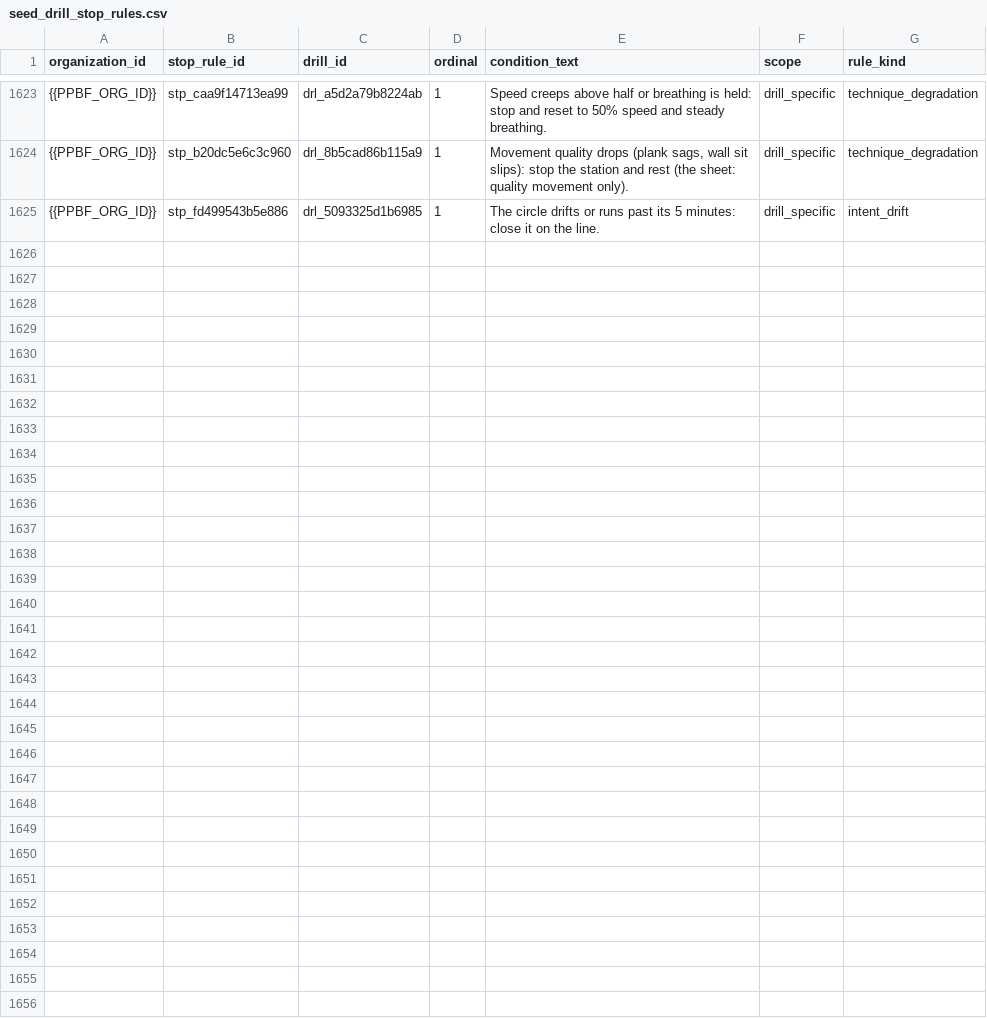
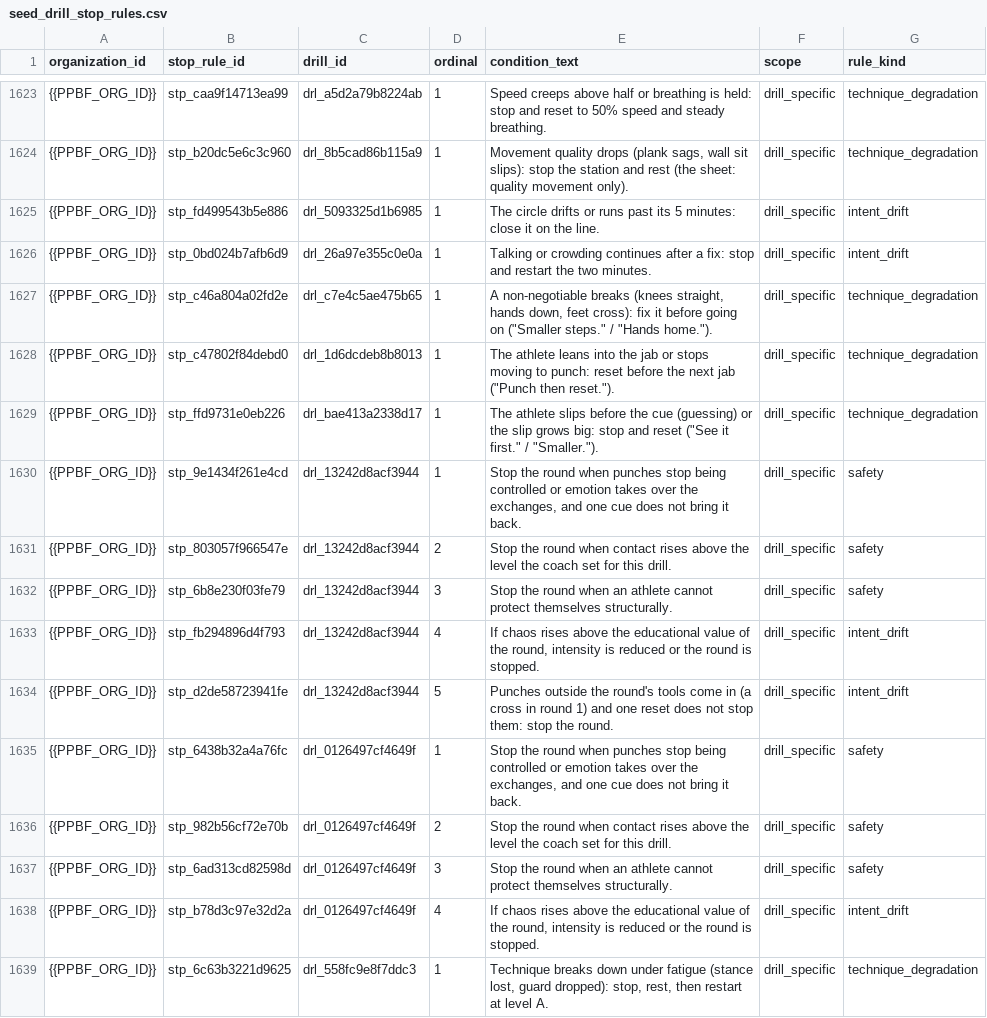
Before and after one commit to PunxsyProminence/ppbf-platform, a CSV file: apps/web/seed-data/drill-library/seed_drill_stop_rules.csv, drawn as a sheet; only a part is shown, gaps mark what is left out.

```diff
--- a/apps/web/seed-data/drill-library/seed_drill_stop_rules.csv
+++ b/apps/web/seed-data/drill-library/seed_drill_stop_rules.csv
@@ -1625 +1625,15 @@ organization_id,stop_rule_id,drill_id,ordinal,condition_text,scope,rule_kind
 {{PPBF_ORG_ID}},stp_fd499543b5e886,drl_5093325d1b6985,1,The circle drifts or runs past its 5 minutes: close it on the line.,drill_specific,intent_drift
+{{PPBF_ORG_ID}},stp_0bd024b7afb6d9,drl_26a97e355c0e0a,1,Talking or crowding continues after a fix: stop and restart the two minutes.,drill_specific,intent_drift
+{{PPBF_ORG_ID}},stp_c46a804a02fd2e,drl_c7e4c5ae475b65,1,"A non-negotiable breaks (knees straight, hands down, feet cross): fix it before going on (""Smaller steps."" / ""Hands home."").",drill_specific,technique_degradation
+{{PPBF_ORG_ID}},stp_c47802f84debd0,drl_1d6dcdeb8b8013,1,"The athlete leans into the jab or stops moving to punch: reset before the next jab (""Punch then reset."").",drill_specific,technique_degradation
+{{PPBF_ORG_ID}},stp_ffd9731e0eb226,drl_bae413a2338d17,1,"The athlete slips before the cue (guessing) or the slip grows big: stop and reset (""See it first."" / ""Smaller."").",drill_specific,technique_degradation
+{{PPBF_ORG_ID}},stp_9e1434f261e4cd,drl_13242d8acf3944,1,"Stop the round when punches stop being controlled or emotion takes over the exchanges, and one cue does not bring it back.",drill_specific,safety
+{{PPBF_ORG_ID}},stp_803057f966547e,drl_13242d8acf3944,2,Stop the round when contact rises above the level the coach set for this drill.,drill_specific,safety
+{{PPBF_ORG_ID}},stp_6b8e230f03fe79,drl_13242d8acf3944,3,Stop the round when an athlete cannot protect themselves structurally.,drill_specific,safety
+{{PPBF_ORG_ID}},stp_fb294896d4f793,drl_13242d8acf3944,4,"If chaos rises above the educational value of the round, intensity is reduced or the round is stopped.",drill_specific,intent_drift
+{{PPBF_ORG_ID}},stp_d2de58723941fe,drl_13242d8acf3944,5,Punches outside the round's tools come in (a cross in round 1) and one reset does not stop them: stop the round.,drill_specific,intent_drift
+{{PPBF_ORG_ID}},stp_6438b32a4a76fc,drl_0126497cf4649f,1,"Stop the round when punches stop being controlled or emotion takes over the exchanges, and one cue does not bring it back.",drill_specific,safety
+{{PPBF_ORG_ID}},stp_982b56cf72e70b,drl_0126497cf4649f,2,Stop the round when contact rises above the level the coach set for this drill.,drill_specific,safety
+{{PPBF_ORG_ID}},stp_6ad313cd82598d,drl_0126497cf4649f,3,Stop the round when an athlete cannot protect themselves structurally.,drill_specific,safety
+{{PPBF_ORG_ID}},stp_b78d3c97e32d2a,drl_0126497cf4649f,4,"If chaos rises above the educational value of the round, intensity is reduced or the round is stopped.",drill_specific,intent_drift
+{{PPBF_ORG_ID}},stp_6c63b3221d9625,drl_558fc9e8f7ddc3,1,"Technique breaks down under fatigue (stance lost, guard dropped): stop, rest, then restart at level A.",drill_specific,technique_degradation
```
Also changed, not shown: apps/web/seed-data/drill-library/seed_drill_cues.csv, apps/web/seed-data/drill-library/seed_drill_scale_levels.csv, 9 other files.
